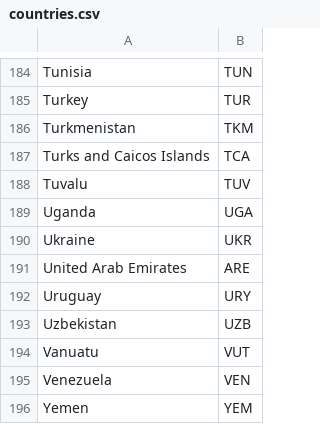
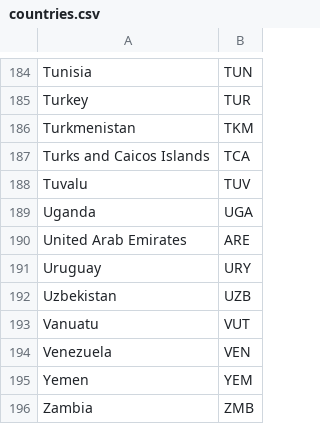
Before and after one commit to healthsites/hdx-scraper, a CSV file: countries.csv, drawn as a sheet; only a part is shown, gaps mark what is left out; the shorter side is filled out with more unchanged rows.

Commit message:
removes Ukraine from the list

```diff
--- a/countries.csv
+++ b/countries.csv
@@ -189,3 +189,2 @@ Tuvalu,TUV
 Uganda,UGA
-Ukraine,UKR
 United Arab Emirates,ARE
```
Also changed, not shown: 2 other files.
